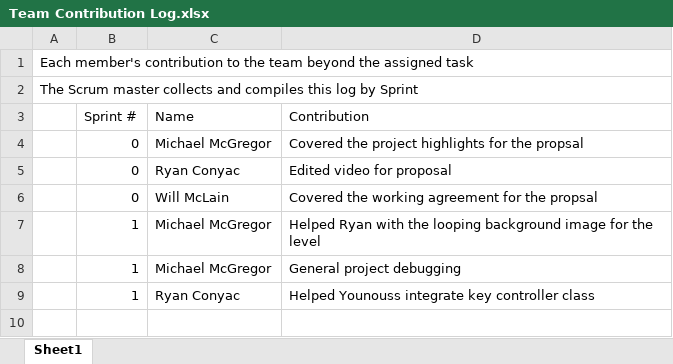
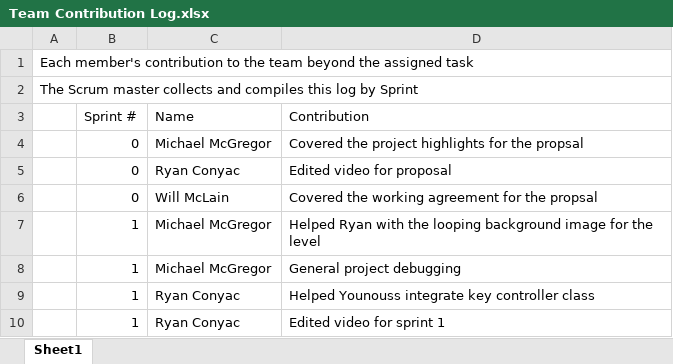
Before and after one commit to Batfackel/SDDGroupProject, an Excel workbook: Team Contribution Log.xlsx, sheet Sheet1, drawn as a sheet; values as stored, in another font and other column widths than the file's, no borders; the diff names each change by its address in the sheet, - before the commit and + after, or states it on an @@ line.

```diff
--- a/Team Contribution Log.xlsx (sheet Sheet1)
+++ b/Team Contribution Log.xlsx (sheet Sheet1)
+row 10:  | 1 | Ryan Conyac | Edited video for sprint 1
```
Also changed, not shown: Scrum meeting attendance roll-WWIFATM.xlsx, Sprint Backlog Template.xlsx, 1 other file.
